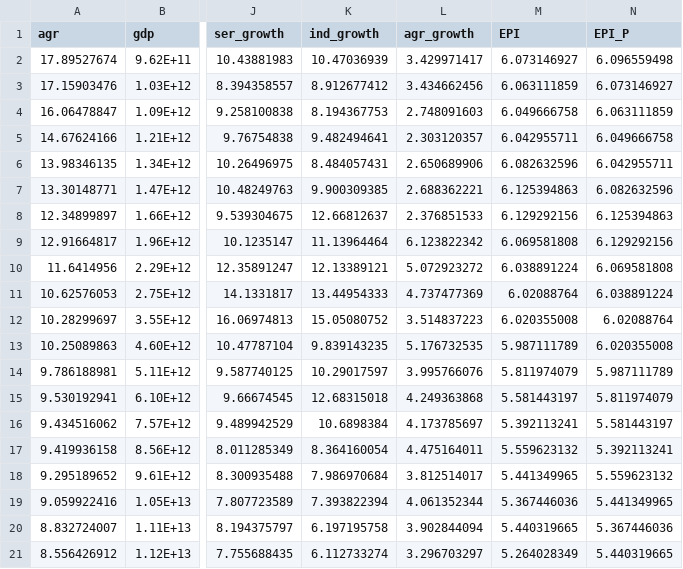
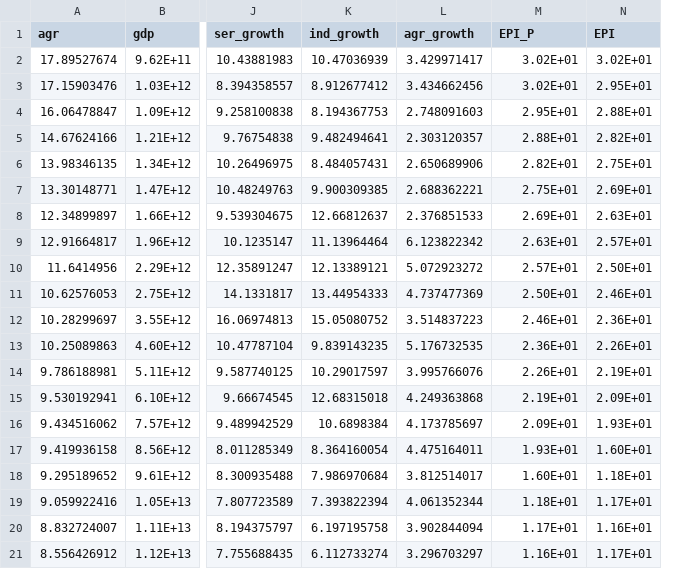
Before and after one commit to rhythmswing/ClimateFragility, a CSV file: Code/epi_historical.csv, drawn as a sheet; only a part is shown, gaps mark what is left out; removed rows and columns are numbered as before the commit, all else as after; the diff names each change by its address in the sheet, - before the commit and + after, or states it on an @@ line.

```diff
--- a/Code/epi_historical.csv
+++ b/Code/epi_historical.csv
-column M (EPI), rows 2-21: 6.073146927 | 6.063111859 | 6.049666758 | 6.042955711 | 6.082632596 | 6.125394863 | 6.129292156 | 6.069581808 | 6.038891224 | 6.02088764 | 6.020355008 | 5.987111789 | 5.811974079 | 5.581443197 | 5.392113241 | 5.559623132 | 5.441349965 | 5.367446036 | 5.440319665 | 5.264028349
+column N (EPI), rows 2-21: 3.02E+01 | 2.95E+01 | 2.88E+01 | 2.82E+01 | 2.75E+01 | 2.69E+01 | 2.63E+01 | 2.57E+01 | 2.50E+01 | 2.46E+01 | 2.36E+01 | 2.26E+01 | 2.19E+01 | 2.09E+01 | 1.93E+01 | 1.60E+01 | 1.18E+01 | 1.17E+01 | 1.16E+01 | 1.17E+01
-M2 (EPI_P): 6.096559498
+M2 (EPI_P): 3.02E+01
-M3 (EPI_P): 6.073146927
+M3 (EPI_P): 3.02E+01
-M4 (EPI_P): 6.063111859
+M4 (EPI_P): 2.95E+01
-M5 (EPI_P): 6.049666758
+M5 (EPI_P): 2.88E+01
-M6 (EPI_P): 6.042955711
+M6 (EPI_P): 2.82E+01
-M7 (EPI_P): 6.082632596
+M7 (EPI_P): 2.75E+01
-M8 (EPI_P): 6.125394863
+M8 (EPI_P): 2.69E+01
-M9 (EPI_P): 6.129292156
+M9 (EPI_P): 2.63E+01
-M10 (EPI_P): 6.069581808
+M10 (EPI_P): 2.57E+01
-M11 (EPI_P): 6.038891224
+M11 (EPI_P): 2.50E+01
-M12 (EPI_P): 6.02088764
+M12 (EPI_P): 2.46E+01
-M13 (EPI_P): 6.020355008
+M13 (EPI_P): 2.36E+01
-M14 (EPI_P): 5.987111789
+M14 (EPI_P): 2.26E+01
-M15 (EPI_P): 5.811974079
+M15 (EPI_P): 2.19E+01
-M16 (EPI_P): 5.581443197
+M16 (EPI_P): 2.09E+01
-M17 (EPI_P): 5.392113241
+M17 (EPI_P): 1.93E+01
-M18 (EPI_P): 5.559623132
+M18 (EPI_P): 1.60E+01
-M19 (EPI_P): 5.441349965
+M19 (EPI_P): 1.18E+01
-M20 (EPI_P): 5.367446036
+M20 (EPI_P): 1.17E+01
-M21 (EPI_P): 5.440319665
+M21 (EPI_P): 1.16E+01
```
Also changed, not shown: Code/regmodel_MA.csv, 8 other files.
